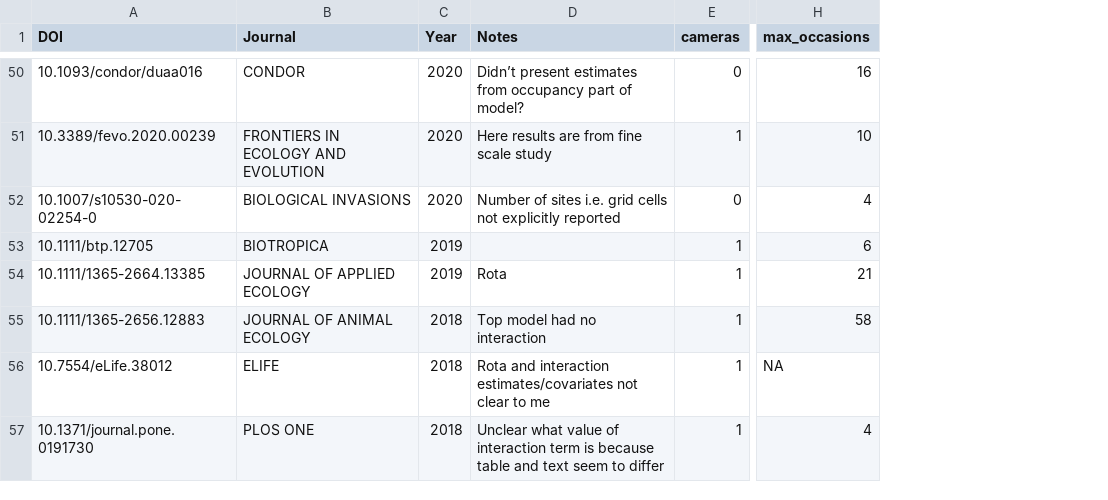
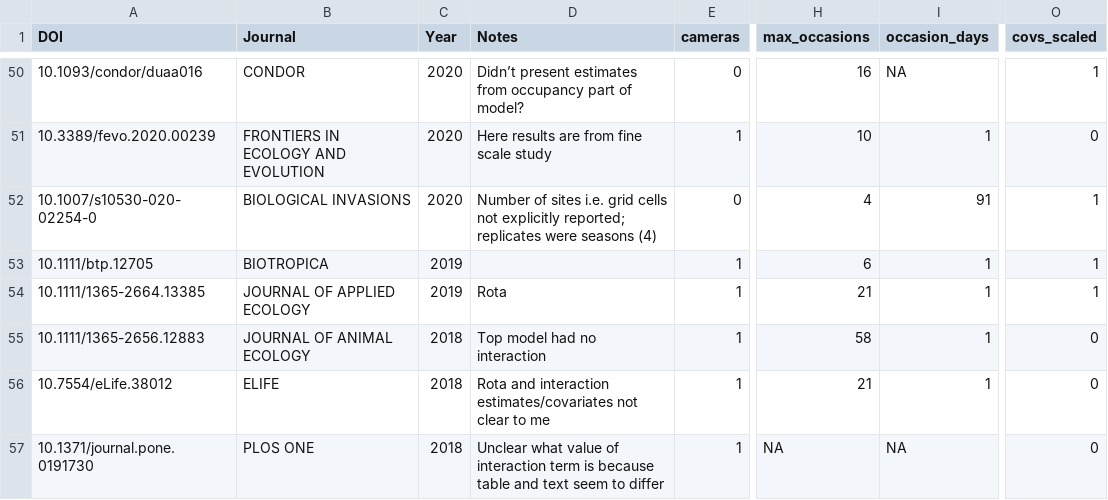
Before and after one commit to jptwining/Co-occurence_simulations_Twining_Kellner, a CSV file: Literature review/included_papers.csv, drawn as a sheet; only a part is shown, gaps mark what is left out; the diff covers the shown part only; the diff names each change by its address in the sheet, - before the commit and + after, or states it on an @@ line.

```diff
--- a/Literature review/included_papers.csv
+++ b/Literature review/included_papers.csv
+column I (occasion_days), rows 50-57: NA | 1 | 91 | 1 | 1 | 1 | 1 | NA
+column O (covs_scaled), rows 50-57: 1 | 0 | 1 | 1 | 1 | 0 | 0 | 0
-D52 (Notes): …not explicitly reported
+D52 (Notes): …not explicitly reported; replicates were seasons (4)
-H56 (max_occasions): NA
+H56 (max_occasions): 21
-H57 (max_occasions): 4
+H57 (max_occasions): NA
```
Also changed, not shown: 14 edited cells elsewhere in this file, 1 other file.
